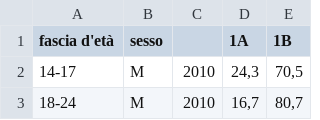
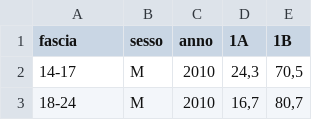
Before and after one commit to ila1020/Tentativi, a CSV file: fiducia generale percentuale - Foglio1.csv, drawn as a sheet; only a part is shown.

```diff
--- a/fiducia generale percentuale - Foglio1.csv
+++ b/fiducia generale percentuale - Foglio1.csv
@@ -1,2 +1,2 @@
-fascia d'età,sesso,,1A,1B
+fascia,sesso,anno,1A,1B
 14-17,M,2010,"24,3","70,5"
```
Also changed, not shown: 1 other file.
